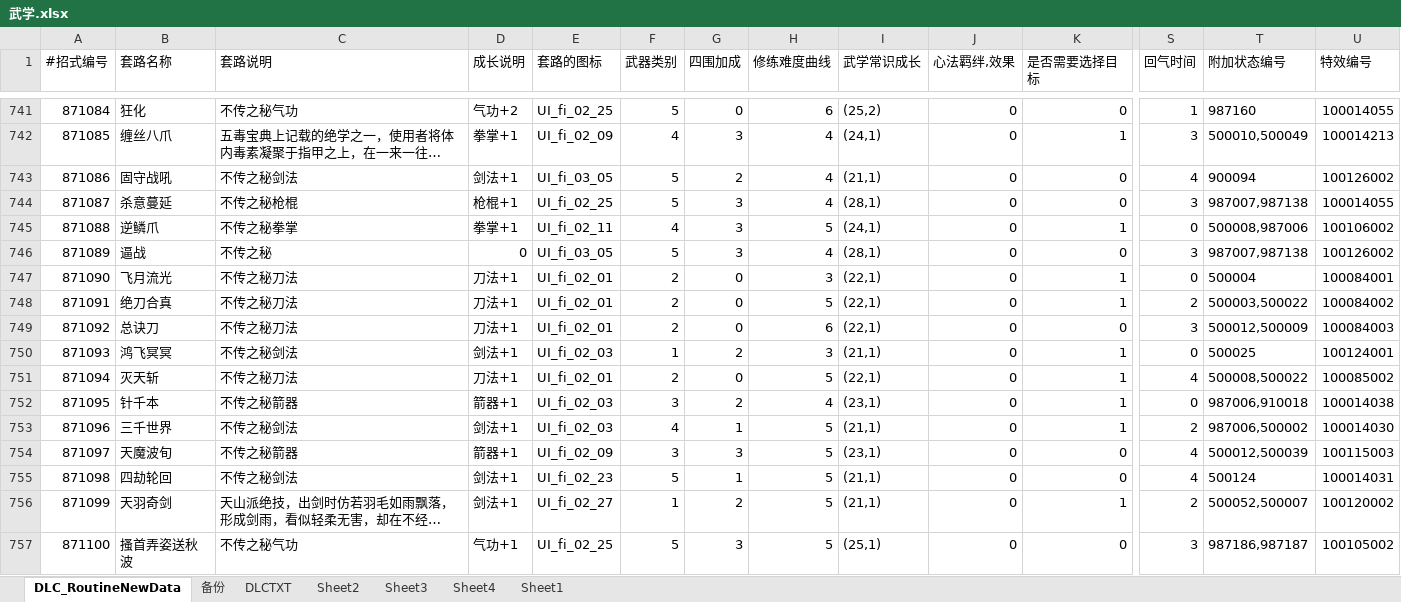
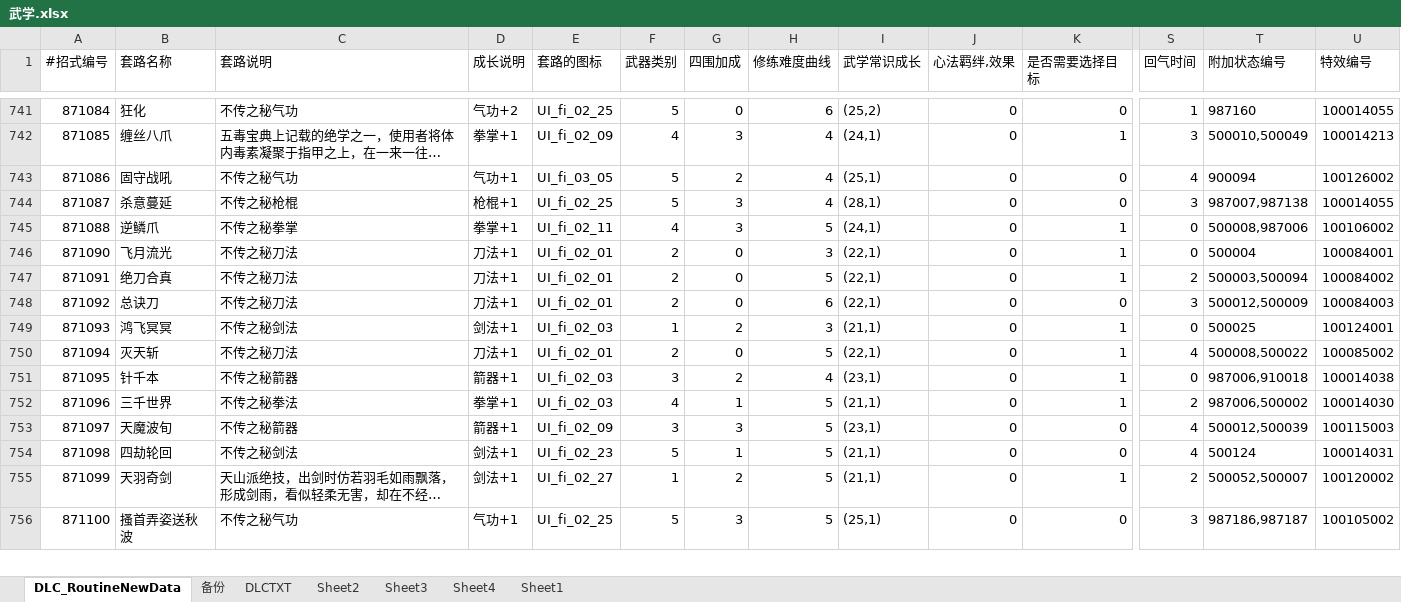
Before and after one commit to xiaozhuzzz/XiakePreMod, an Excel workbook: Excel文件/xiakeqian/武学.xlsx, sheet DLC_RoutineNewData, drawn as a sheet; only a part is shown, gaps mark what is left out; long unchanged cells end in …; values as stored, in another font and other column widths than the file's, no borders; conditional formats not drawn; removed rows and columns are numbered as before the commit, all else as after; rows hold the shown columns only; the diff covers the shown part only; the diff names each change by its address in the sheet, - before the commit and + after, or states it on an @@ line.

```diff
--- a/Excel文件/xiakeqian/武学.xlsx (sheet DLC_RoutineNewData)
+++ b/Excel文件/xiakeqian/武学.xlsx (sheet DLC_RoutineNewData)
-C743 (套路说明): 不传之秘剑法
+C743 (套路说明): 不传之秘气功
-D743 (成长说明): 剑法+1
+D743 (成长说明): 气功+1
-I743 (武学常识成长): (21,1)
+I743 (武学常识成长): (25,1)
-row 746: 871089 | 逼战 | 不传之秘 | 0 | UI_fi_03_05 | 5 | 3 | 4 | (28,1) | 0 | 0 | 3 | 987007,987138 | 100126002
-T747 (附加状态编号): 500003,500022
+T747 (附加状态编号): 500003,500094
-C752 (套路说明): 不传之秘剑法
+C752 (套路说明): 不传之秘拳法
-D752 (成长说明): 剑法+1
+D752 (成长说明): 拳掌+1
```
Also changed, not shown: 11 added rows and 208 edited cells elsewhere in this sheet, 2 other files.
